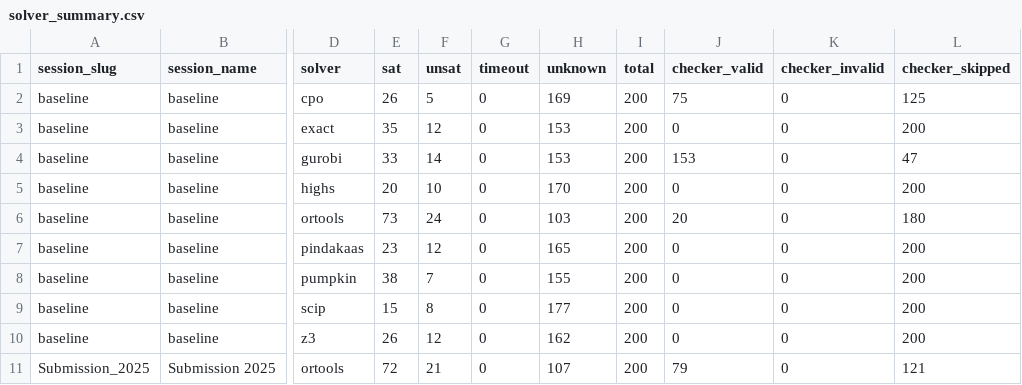
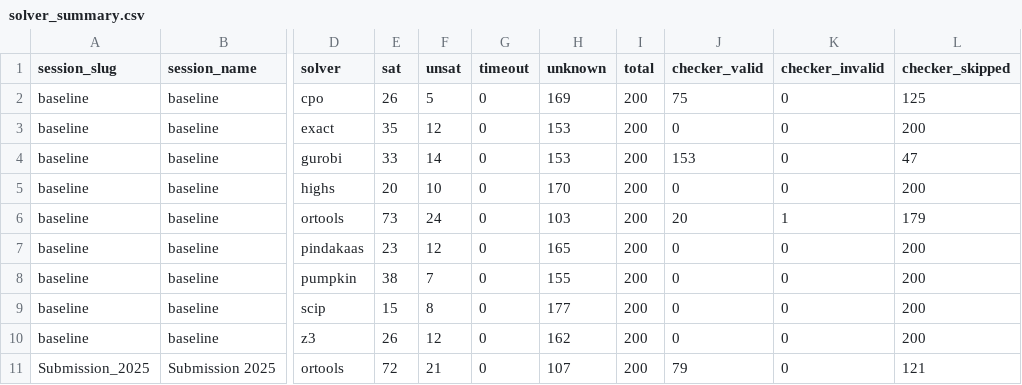
Before and after one commit to ThomSerg/CPMpy-XCSP26-Benchmarks, a CSV file: src/data/solver_summary.csv, drawn as a sheet; only a part is shown, gaps mark what is left out; the diff names each change by its address in the sheet, - before the commit and + after, or states it on an @@ line.

```diff
--- a/src/data/solver_summary.csv
+++ b/src/data/solver_summary.csv
-K6 (checker_invalid): 0
+K6 (checker_invalid): 1
-L6 (checker_skipped): 180
+L6 (checker_skipped): 179
```
Also changed, not shown: src/data/results.csv, src/data/sessions.csv, 5 other files.
